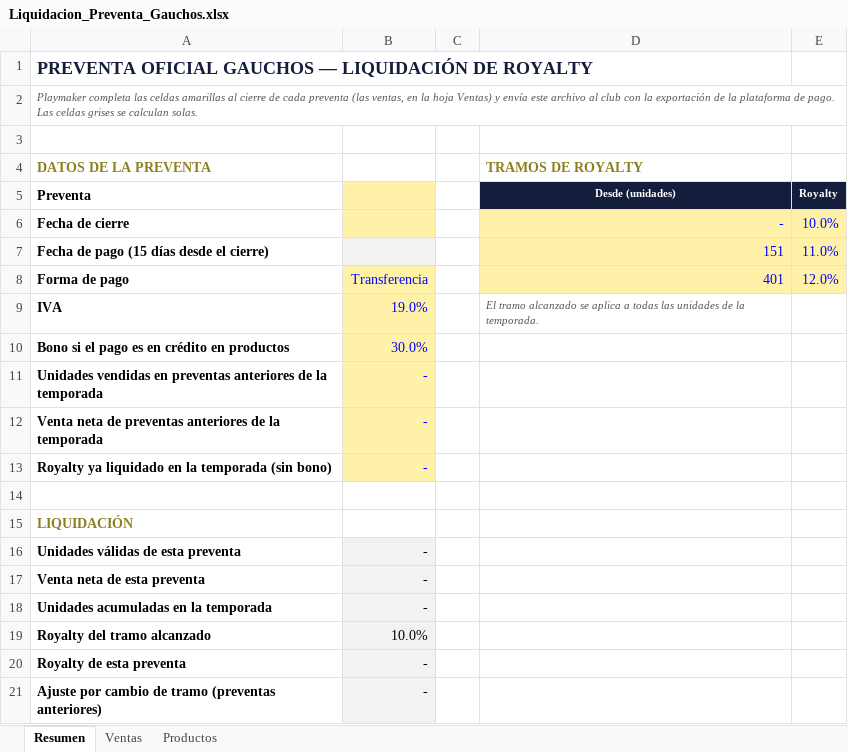
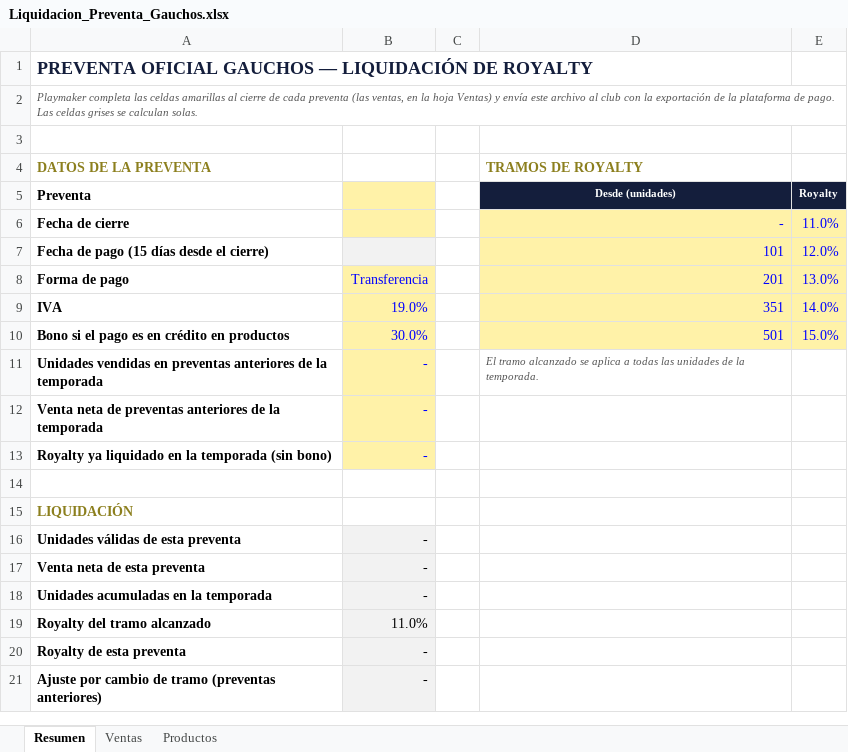
Before and after one commit to seanduarteu-cyber/PRODUCCION-PLAYMAKER, an Excel workbook: propuestas/gauchos-rc-2027/Liquidacion_Preventa_Gauchos.xlsx, sheet Resumen, drawn as a sheet; only a part is shown; values as stored, in another font and other column widths than the file's, no borders; the diff names each change by its address in the sheet, - before the commit and + after, or states it on an @@ line.

```diff
--- a/propuestas/gauchos-rc-2027/Liquidacion_Preventa_Gauchos.xlsx (sheet Resumen)
+++ b/propuestas/gauchos-rc-2027/Liquidacion_Preventa_Gauchos.xlsx (sheet Resumen)
-E6: 10.0%
+E6: 11.0%
-D7 (TRAMOS DE ROYALTY): 151
+D7 (TRAMOS DE ROYALTY): 101
-E7: 11.0%
+E7: 12.0%
-D8 (TRAMOS DE ROYALTY): 401
+D8 (TRAMOS DE ROYALTY): 201
-E8: 12.0%
+E8: 13.0%
-D9 (TRAMOS DE ROYALTY): El tramo alcanzado se aplica a todas las unidades de la temporada.
+D9 (TRAMOS DE ROYALTY): 351
-D9:E10 fill: none
+D9:E10 fill: #FFF2A8
@@ D9 italic: on → off, text colour: #555555 → #0000FF, text size: larger @@
-E9: (empty)
+E9: 14.0%
-D10 (TRAMOS DE ROYALTY): (empty)
+D10 (TRAMOS DE ROYALTY): 501
-E10: (empty)
+E10: 15.0%
-D11 (TRAMOS DE ROYALTY): (empty)
+D11 (TRAMOS DE ROYALTY): El tramo alcanzado se aplica a todas las unidades de la temporada.
-B19: 10.0%
+B19: 11.0%
```
Also changed, not shown: propuestas/gauchos-rc-2027/Precios_Gauchos_RC_2027.xlsx, 3 other files.
